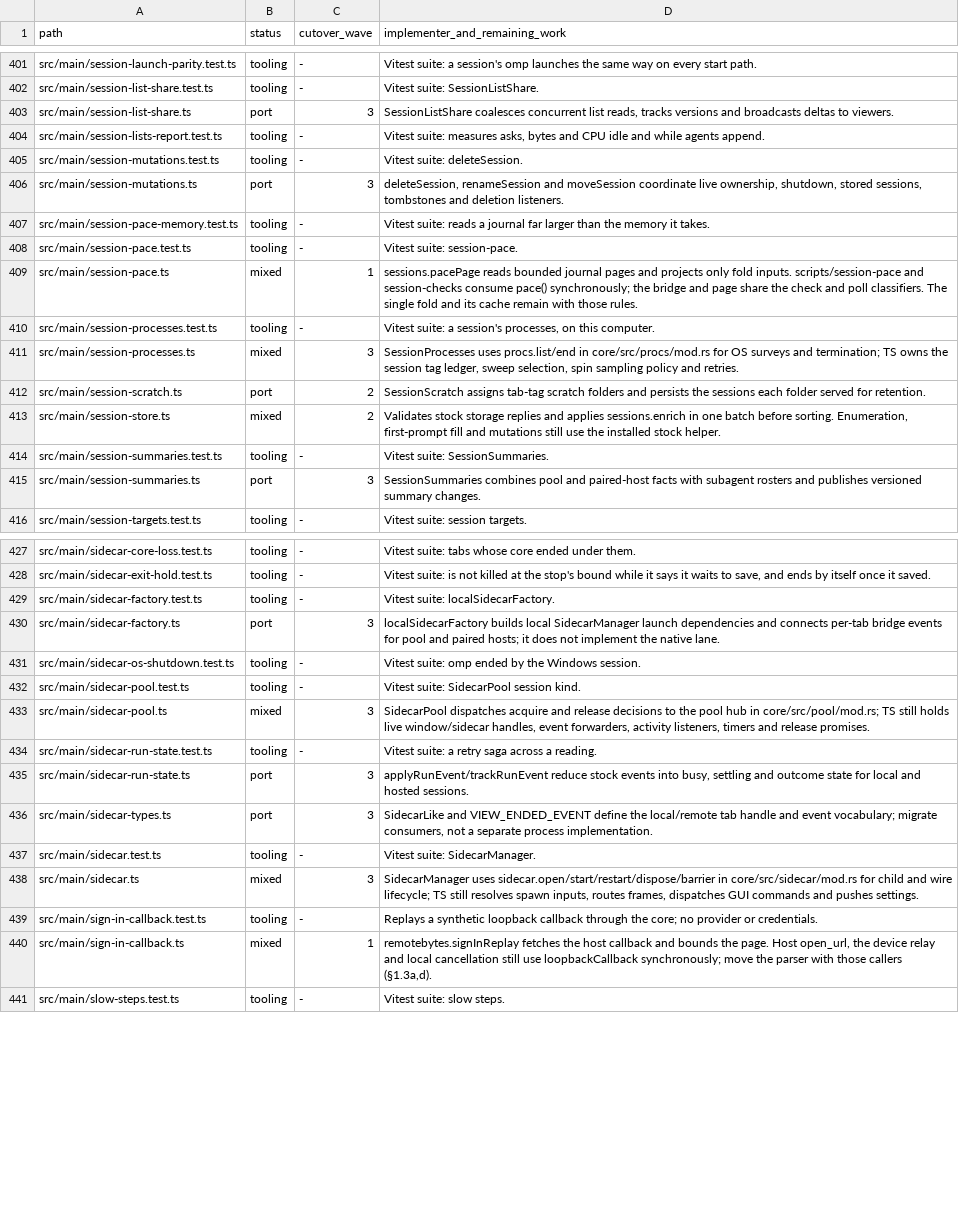
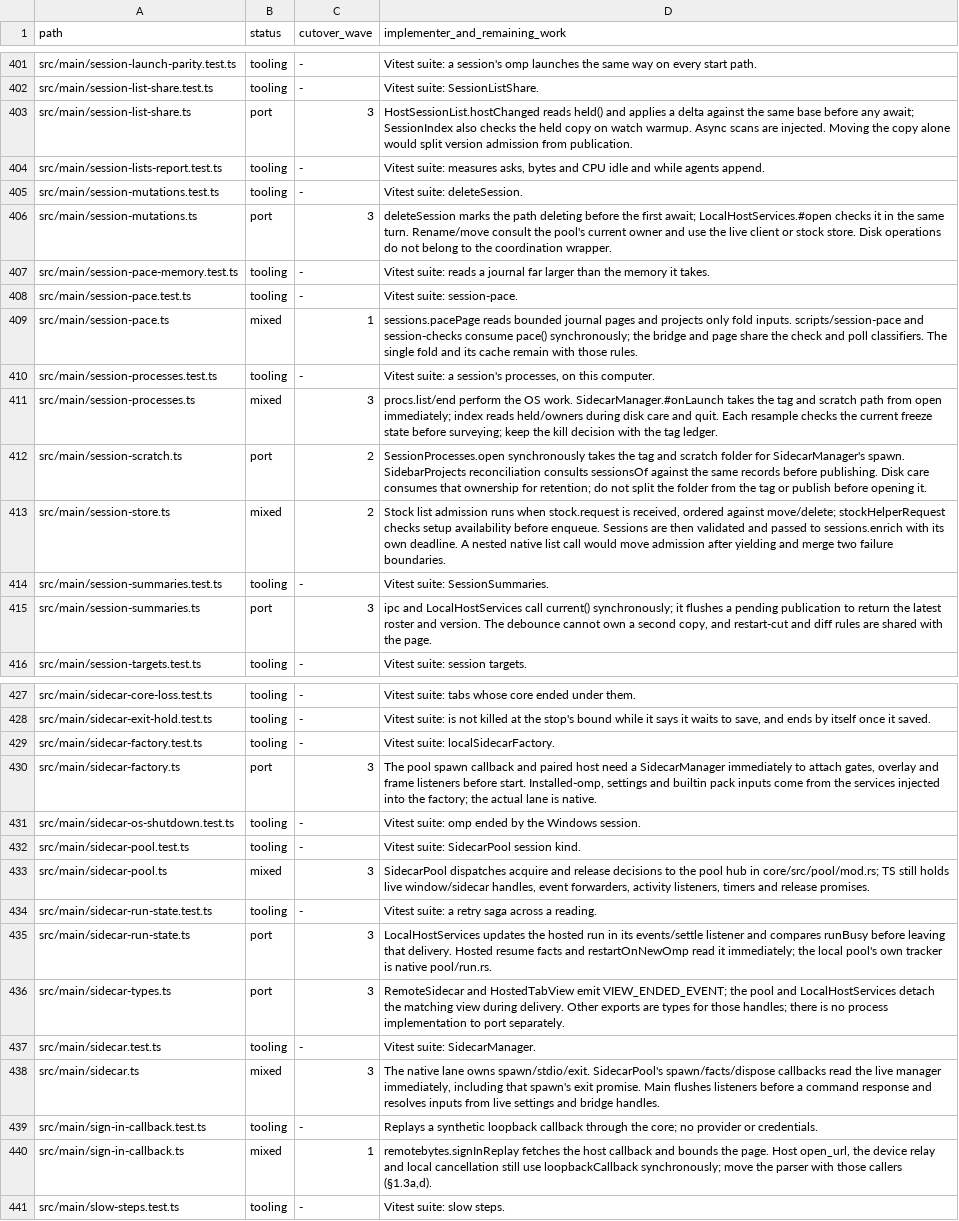
Before and after one commit to seuput-inc/ompdesk, a TSV file: docs/rust-inventory/root.tsv, drawn as a sheet; only a part is shown, gaps mark what is left out; the diff covers the shown part only; the diff names each change by its address in the sheet, - before the commit and + after, or states it on an @@ line.

Commit message:
docs: identify the hub readers that still need Node

```diff
--- a/docs/rust-inventory/root.tsv
+++ b/docs/rust-inventory/root.tsv
-D403 (implementer_and_remaining_work): SessionListShare coalesces concurrent list reads, tracks versions and broadcasts deltas to viewers.
+D403 (implementer_and_remaining_work): HostSessionList.hostChanged reads held() and applies a delta against the same base before any await; SessionIndex also checks the held copy on watch warmup. Async scans are injected. Moving the copy alone would split version admission from publication.
-D406 (implementer_and_remaining_work): deleteSession, renameSession and moveSession coordinate live ownership, shutdown, stored sessions, tombstones and deletion listeners.
+D406 (implementer_and_remaining_work): deleteSession marks the path deleting before the first await; LocalHostServices.#open checks it in the same turn. Rename/move consult the pool's current owner and use the live client or stock store. Disk operations do not belong to the coordination wrapper.
-D411 (implementer_and_remaining_work): SessionProcesses uses procs.list/end in core/src/procs/mod.rs for OS surveys and termination; TS owns the session tag ledger, sweep selection, spin sampling policy and retries.
+D411 (implementer_and_remaining_work): procs.list/end perform the OS work. SidecarManager.#onLaunch takes the tag and scratch path from open immediately; index reads held/owners during disk care and quit. Each resample checks the current freeze state before surveying; keep the kill decision with the tag ledger.
-D412 (implementer_and_remaining_work): SessionScratch assigns tab-tag scratch folders and persists the sessions each folder served for retention.
+D412 (implementer_and_remaining_work): SessionProcesses.open synchronously takes the tag and scratch folder for SidecarManager's spawn. SidebarProjects reconciliation consults sessionsOf against the same records before publishing. Disk care consumes that ownership for retention; do not split the folder from the tag or publish before opening it.
-D413 (implementer_and_remaining_work): Validates stock storage replies and applies sessions.enrich in one batch before sorting. Enumeration, first-prompt fill and mutations still use the installed stock helper.
+D413 (implementer_and_remaining_work): Stock list admission runs when stock.request is received, ordered against move/delete; stockHelperRequest checks setup availability before enqueue. Sessions are then validated and passed to sessions.enrich with its own deadline. A nested native list call would move admission after yielding and merge two failure boundaries.
-D415 (implementer_and_remaining_work): SessionSummaries combines pool and paired-host facts with subagent rosters and publishes versioned summary changes.
+D415 (implementer_and_remaining_work): ipc and LocalHostServices call current() synchronously; it flushes a pending publication to return the latest roster and version. The debounce cannot own a second copy, and restart-cut and diff rules are shared with the page.
-D430 (implementer_and_remaining_work): localSidecarFactory builds local SidecarManager launch dependencies and connects per-tab bridge events for pool and paired hosts; it does not implement the native lane.
+D430 (implementer_and_remaining_work): The pool spawn callback and paired host need a SidecarManager immediately to attach gates, overlay and frame listeners before start. Installed-omp, settings and builtin pack inputs come from the services injected into the factory; the actual lane is native.
-D435 (implementer_and_remaining_work): applyRunEvent/trackRunEvent reduce stock events into busy, settling and outcome state for local and hosted sessions.
+D435 (implementer_and_remaining_work): LocalHostServices updates the hosted run in its events/settle listener and compares runBusy before leaving that delivery. Hosted resume facts and restartOnNewOmp read it immediately; the local pool's own tracker is native pool/run.rs.
-D436 (implementer_and_remaining_work): SidecarLike and VIEW_ENDED_EVENT define the local/remote tab handle and event vocabulary; migrate consumers, not a separate process implementation.
+D436 (implementer_and_remaining_work): RemoteSidecar and HostedTabView emit VIEW_ENDED_EVENT; the pool and LocalHostServices detach the matching view during delivery. Other exports are types for those handles; there is no process implementation to port separately.
-D438 (implementer_and_remaining_work): SidecarManager uses sidecar.open/start/restart/dispose/barrier in core/src/sidecar/mod.rs for child and wire lifecycle; TS still resolves spawn inputs, routes frames, dispatches GUI commands and pushes settings.
+D438 (implementer_and_remaining_work): The native lane owns spawn/stdio/exit. SidecarPool's spawn/facts/dispose callbacks read the live manager immediately, including that spawn's exit promise. Main flushes listeners before a command response and resolves inputs from live settings and bridge handles.
```
Also changed, not shown: 20 edited cells elsewhere in this file, docs/rust-inventory/host-imports.tsv.
